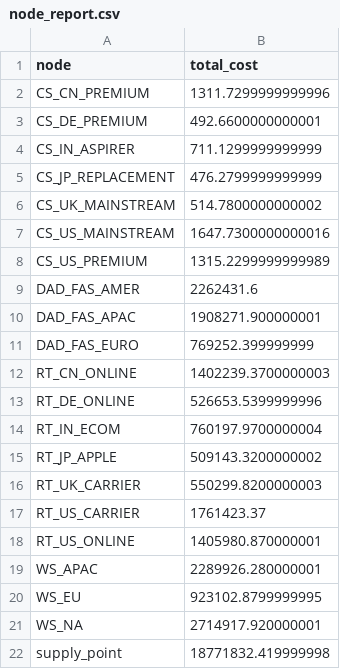
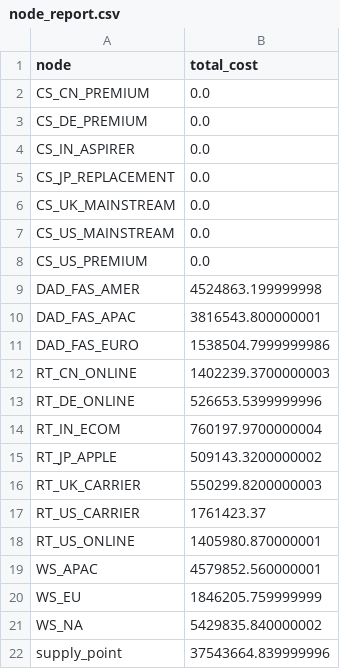
Before and after one commit to Yasushi-Osugi/WOM_V0R1M0_github260321_flow_analyze, a CSV file: outputs/reporting_mvp/sample_env_reporting_run/node_report.csv, drawn as a sheet.

```diff
--- a/outputs/reporting_mvp/sample_env_reporting_run/node_report.csv
+++ b/outputs/reporting_mvp/sample_env_reporting_run/node_report.csv
@@ -1,12 +1,12 @@
 node,total_cost
-CS_CN_PREMIUM,1311.7299999999996
-CS_DE_PREMIUM,492.6600000000001
-CS_IN_ASPIRER,711.1299999999999
-CS_JP_REPLACEMENT,476.2799999999999
-CS_UK_MAINSTREAM,514.7800000000002
-CS_US_MAINSTREAM,1647.7300000000016
-CS_US_PREMIUM,1315.2299999999989
-DAD_FAS_AMER,2262431.6
-DAD_FAS_APAC,1908271.900000001
-DAD_FAS_EURO,769252.399999999
+CS_CN_PREMIUM,0.0
+CS_DE_PREMIUM,0.0
+CS_IN_ASPIRER,0.0
+CS_JP_REPLACEMENT,0.0
+CS_UK_MAINSTREAM,0.0
+CS_US_MAINSTREAM,0.0
+CS_US_PREMIUM,0.0
+DAD_FAS_AMER,4524863.199999998
+DAD_FAS_APAC,3816543.800000001
+DAD_FAS_EURO,1538504.7999999986
 RT_CN_ONLINE,1402239.3700000003
@@ -18,5 +18,5 @@ RT_US_CARRIER,1761423.37
 RT_US_ONLINE,1405980.870000001
-WS_APAC,2289926.280000001
-WS_EU,923102.8799999995
-WS_NA,2714917.920000001
-supply_point,18771832.419999998
+WS_APAC,4579852.560000001
+WS_EU,1846205.759999999
+WS_NA,5429835.840000002
+supply_point,37543664.839999996
```
Also changed, not shown: data/cost_masters/allocation_rule_master.csv, outputs/reporting_mvp/sample_env_reporting_run/pain_points.csv, 13 other files.
